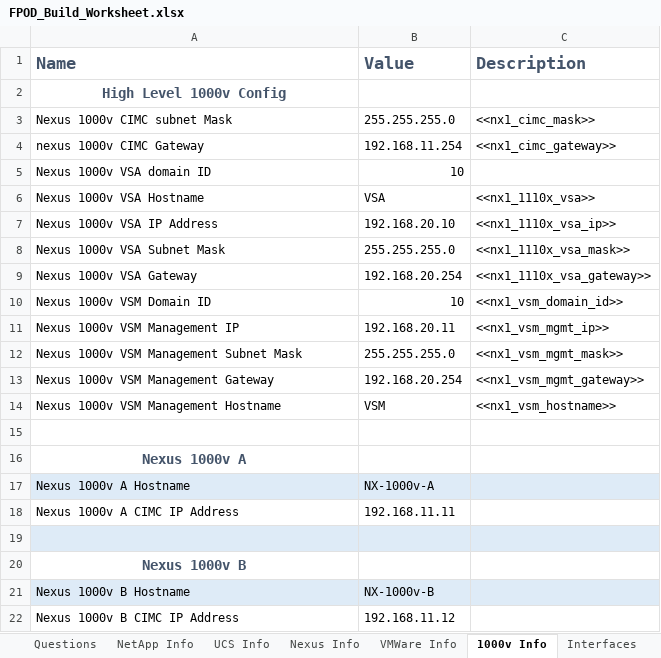
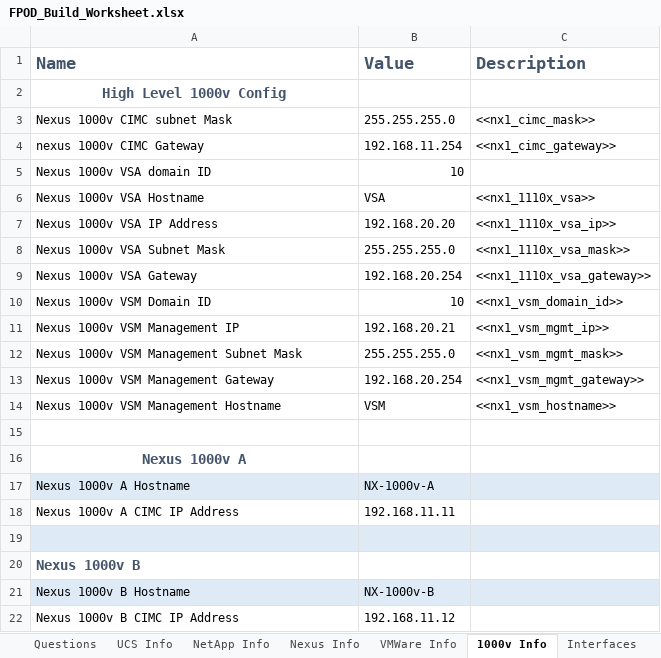
Before and after one commit to MrWhitekeys/Fpod-Build, an Excel workbook: FPOD_Build_Worksheet.xlsx, sheet 1000v Info, drawn as a sheet; values as stored, in another font and other column widths than the file's, no borders; table styles not drawn; the diff names each change by its address in the sheet, - before the commit and + after, or states it on an @@ line.

```diff
--- a/FPOD_Build_Worksheet.xlsx (sheet 1000v Info)
+++ b/FPOD_Build_Worksheet.xlsx (sheet 1000v Info)
@@ sheet tab order changed: Questions | UCS Info | NetApp Info | Nexus Info | VMWare Info | 1000v Info | Interfaces @@
-B7 (Value): 192.168.20.10
+B7 (Value): 192.168.20.20
-B11 (Value): 192.168.20.11
+B11 (Value): 192.168.20.21
-A20 alignment: center
+A20 alignment: left
```
Also changed, not shown: sheet NetApp Info, sheet VMWare Info, sheet Interfaces, sheet UCS Info, sheet Questions, sheet Nexus Info, other sheet tabs, formulas that keep their value, 8 other files.
